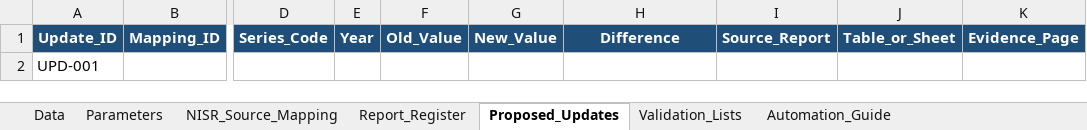
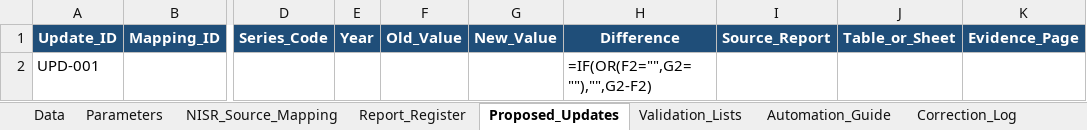
Before and after one commit to SDGs-Dashboard/sdgs, an Excel workbook: data/NISR_SDG_Automation_Mapping_Built.xlsx, sheet Proposed_Updates, drawn as a sheet; only a part is shown, gaps mark what is left out; values as stored, in another font and other column widths than the file's, no borders; formulas without a stored value are shown as written; conditional formats and table styles not drawn; the diff names each change by its address in the sheet, - before the commit and + after, or states it on an @@ line.

```diff
--- a/data/NISR_SDG_Automation_Mapping_Built.xlsx (sheet Proposed_Updates)
+++ b/data/NISR_SDG_Automation_Mapping_Built.xlsx (sheet Proposed_Updates)
+sheet tab: Correction_Log
-H2: (empty)
+H2: =IF(OR(F2="",G2=""),"",G2-F2)
```
Also changed, not shown: sheet NISR_Source_Mapping, sheet Automation_Guide, sheet Validation_Lists, 1 other file.
